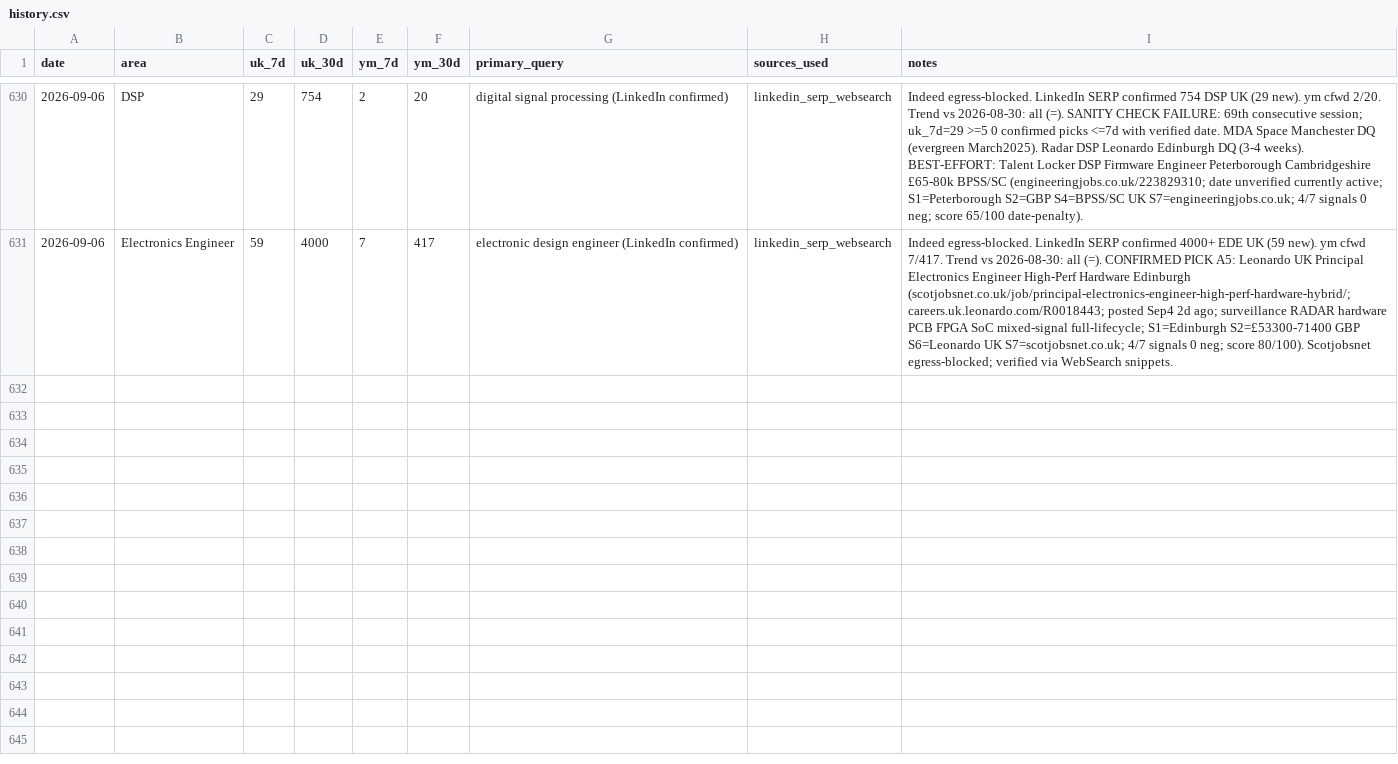
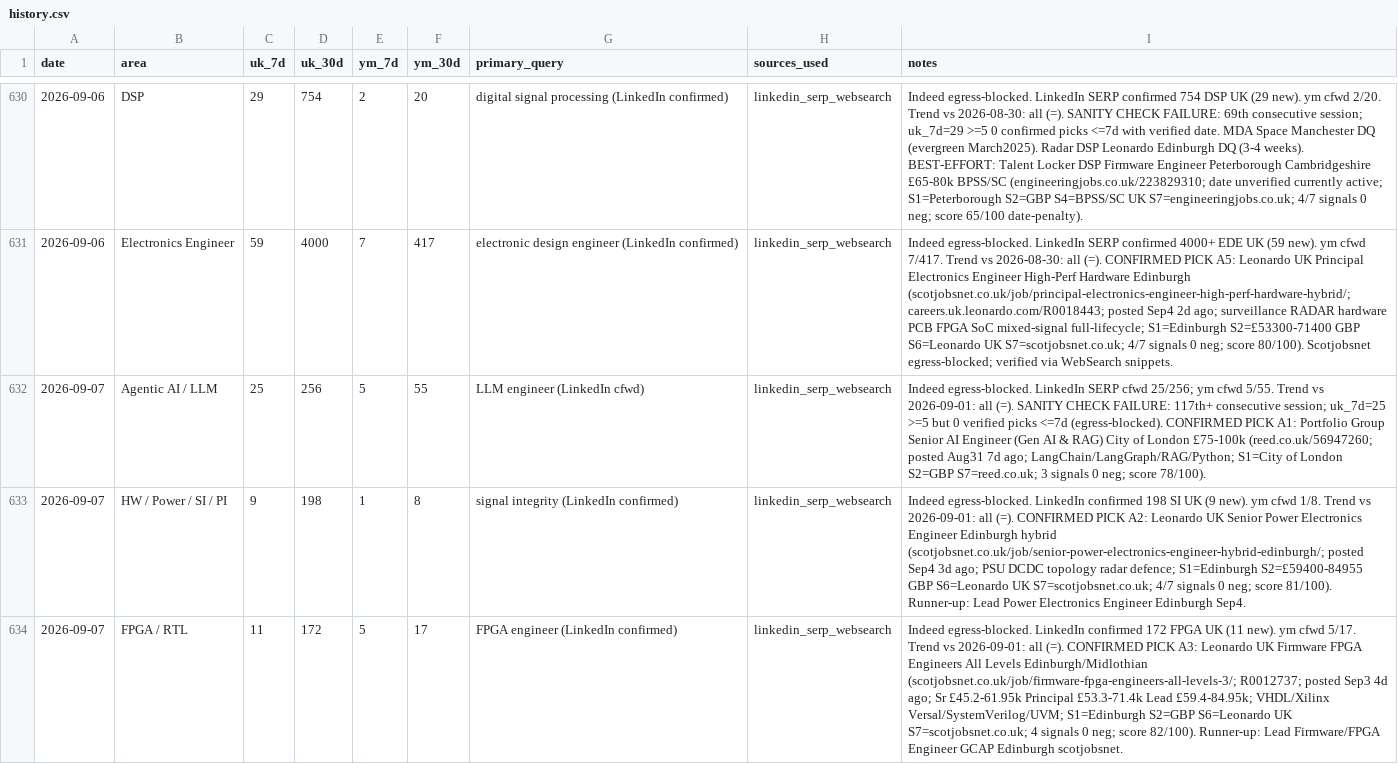
Before and after one commit to BrendanJamesLynskey/job-search-stats, a CSV file: stats/history.csv, drawn as a sheet; only a part is shown, gaps mark what is left out; the diff covers the shown part only; the diff names each change by its address in the sheet, - before the commit and + after, or states it on an @@ line.

```diff
--- a/stats/history.csv
+++ b/stats/history.csv
+row 632: 2026-09-07 | Agentic AI / LLM | 25 | 256 | 5 | 55 | LLM engineer (LinkedIn cfwd) | linkedin_serp_websearch | Indeed egress-blocked. LinkedIn SERP cfwd 25/256; ym cfwd 5/55. Trend vs 2026-09-01: all (=). SANITY CHECK FAILURE: 117th+ consecutive session; uk_7d=25 >=5 but 0 verified picks <=7d (egress-blocked). CONFIRMED PICK A1: Portfolio Group Senior AI Engineer (Gen AI & RAG) City of London £75-100k (reed.co.uk/56947260; posted Aug31 7d ago; LangChain/LangGraph/RAG/Python; S1=City of London S2=GBP S7=reed.co.uk; 3 signals 0 neg; score 78/100).
+row 633: 2026-09-07 | HW / Power / SI / PI | 9 | 198 | 1 | 8 | signal integrity (LinkedIn confirmed) | linkedin_serp_websearch | Indeed egress-blocked. LinkedIn confirmed 198 SI UK (9 new). ym cfwd 1/8. Trend vs 2026-09-01: all (=). CONFIRMED PICK A2: Leonardo UK Senior Power Electronics Engineer Edinburgh hybrid (scotjobsnet.co.uk/job/senior-power-electronics-engineer-hybrid-edinburgh/; posted Sep4 3d ago; PSU DCDC topology radar defence; S1=Edinburgh S2=£59400-84955 GBP S6=Leonardo UK S7=scotjobsnet.co.uk; 4/7 signals 0 neg; score 81/100). Runner-up: Lead Power Electronics Engineer Edinburgh Sep4.
+row 634: 2026-09-07 | FPGA / RTL | 11 | 172 | 5 | 17 | FPGA engineer (LinkedIn confirmed) | linkedin_serp_websearch | Indeed egress-blocked. LinkedIn confirmed 172 FPGA UK (11 new). ym cfwd 5/17. Trend vs 2026-09-01: all (=). CONFIRMED PICK A3: Leonardo UK Firmware FPGA Engineers All Levels Edinburgh/Midlothian (scotjobsnet.co.uk/job/firmware-fpga-engineers-all-levels-3/; R0012737; posted Sep3 4d ago; Sr £45.2-61.95k Principal £53.3-71.4k Lead £59.4-84.95k; VHDL/Xilinx Versal/SystemVerilog/UVM; S1=Edinburgh S2=GBP S6=Leonardo UK S7=scotjobsnet.co.uk; 4 signals 0 neg; score 82/100). Runner-up: Lead Firmware/FPGA Engineer GCAP Edinburgh scotjobsnet.
```
Also changed, not shown: 2 added rows elsewhere in this file.
